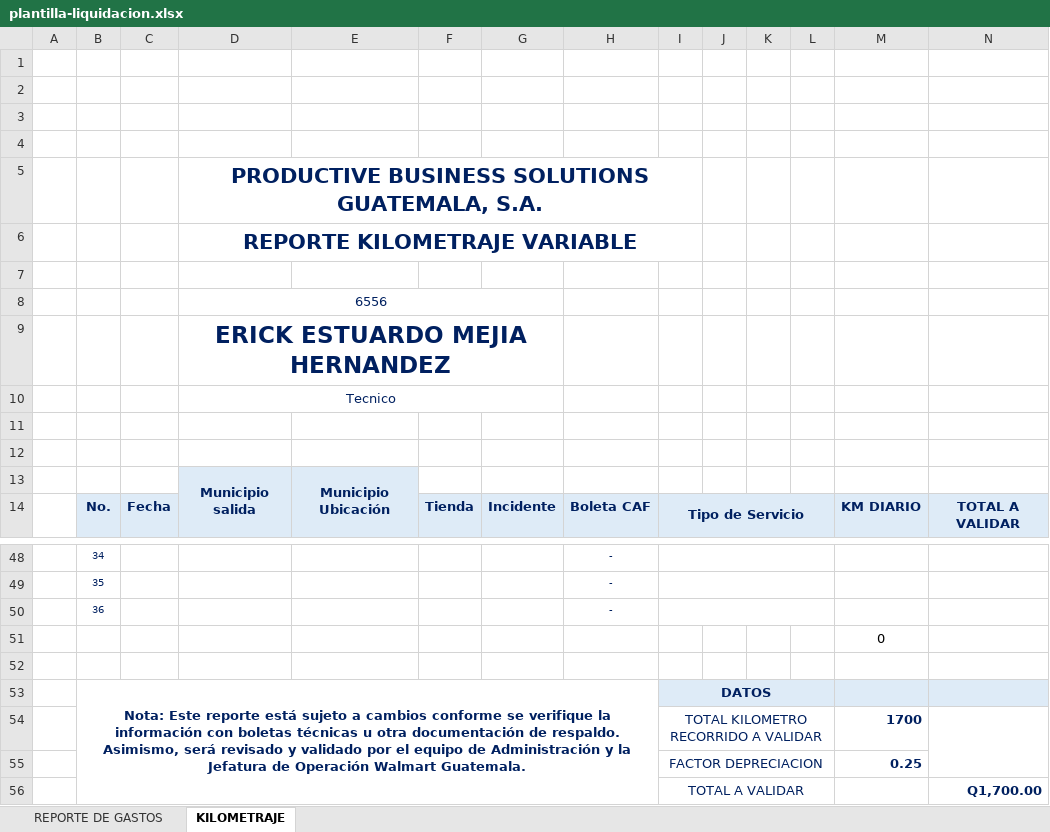
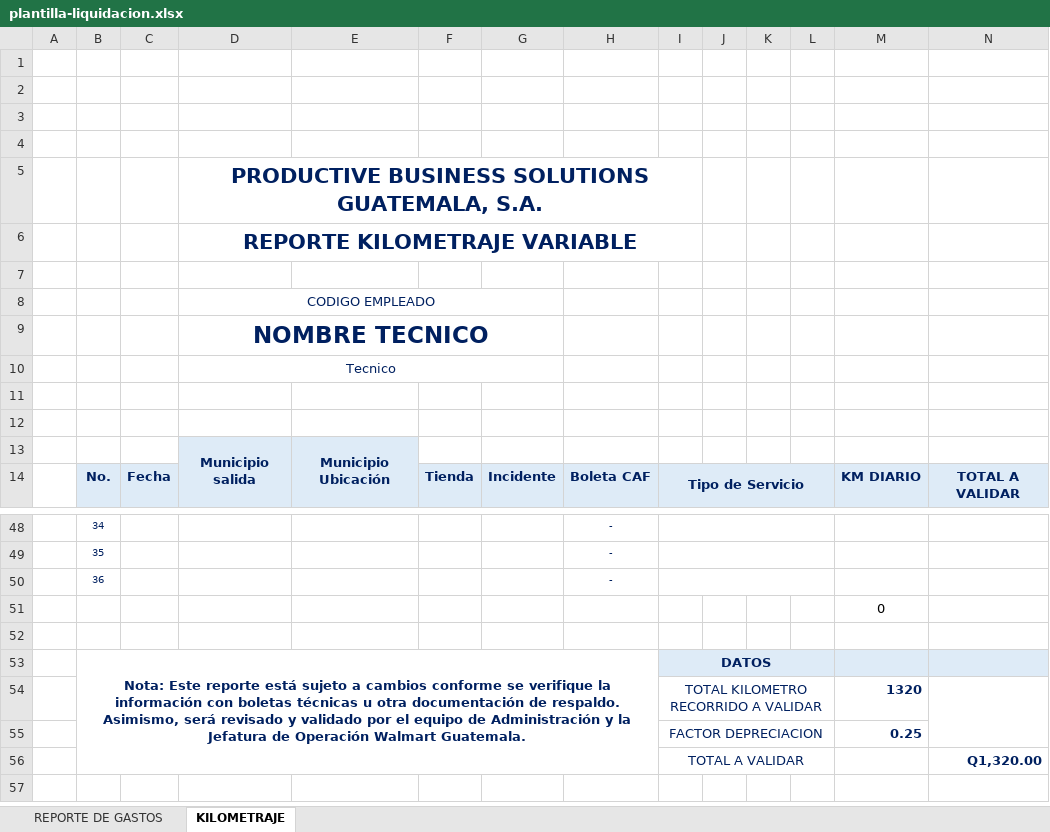
Before and after one commit to ErickLinux/techassist, an Excel workbook: backend/templates/plantilla-liquidacion.xlsx, sheet KILOMETRAJE, drawn as a sheet; only a part is shown, gaps mark what is left out; values as stored, in another font and other column widths than the file's, no borders; charts and pictures not drawn; the diff covers the shown part only; the diff names each change by its address in the sheet, - before the commit and + after, or states it on an @@ line.

```diff
--- a/backend/templates/plantilla-liquidacion.xlsx (sheet KILOMETRAJE)
+++ b/backend/templates/plantilla-liquidacion.xlsx (sheet KILOMETRAJE)
-D8: 6556
+D8: CODIGO EMPLEADO
-D9: ERICK ESTUARDO MEJIA HERNANDEZ
+D9: NOMBRE TECNICO
-M54: 1700
+M54: 1320
-N56: Q1,700.00
+N56: Q1,320.00
```
Also changed, not shown: 32 added rows and 32 removed rows elsewhere in this sheet, sheet REPORTE DE GASTOS.
